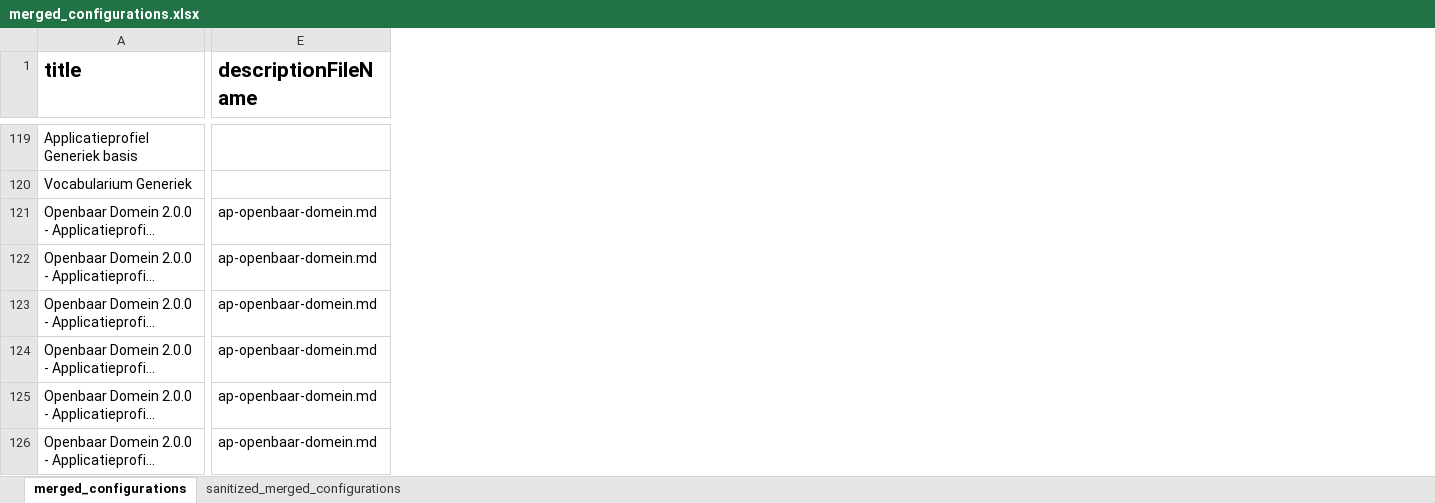
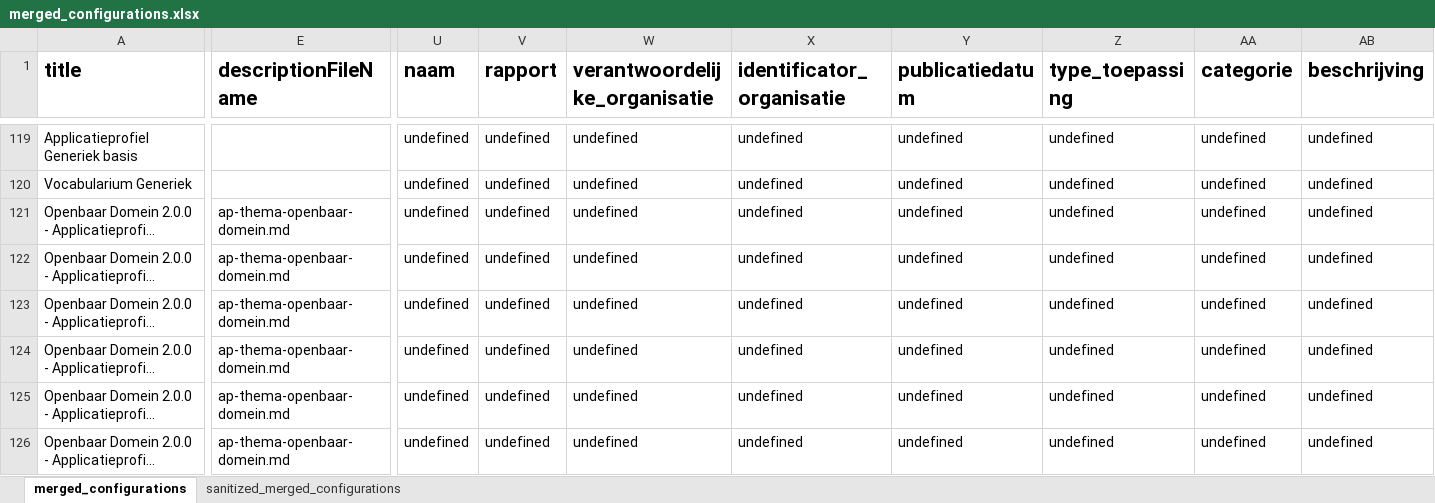
Before and after one commit to Informatievlaanderen/OSLO-Standaardenregister-validator, an Excel workbook: report/merged_configurations.xlsx, sheet merged_configurations, drawn as a sheet; only a part is shown, gaps mark what is left out; long unchanged cells end in …; values as stored, in another font and other column widths than the file's, no borders; the diff covers the shown part only; the diff names each change by its address in the sheet, - before the commit and + after, or states it on an @@ line.

```diff
--- a/report/merged_configurations.xlsx (sheet merged_configurations)
+++ b/report/merged_configurations.xlsx (sheet merged_configurations)
+column U (naam), rows 119-126: all undefined
+column V (rapport), rows 119-126: all undefined
+column W (verantwoordelijke_organisatie), rows 119-126: all undefined
+column X (identificator_organisatie), rows 119-126: all undefined
+column Y (publicatiedatum), rows 119-126: all undefined
+column Z (type_toepassing), rows 119-126: all undefined
+column AA (categorie), rows 119-126: all undefined
+column AB (beschrijving), rows 119-126: all undefined
-E121:E126 (descriptionFileName): ap-openbaar-domein.md
+E121:E126 (descriptionFileName): ap-thema-openbaar-domein.md
```
Also changed, not shown: 1 added row, 1 removed row, 10 added columns and 5 edited cells elsewhere in this sheet, sheet sanitized_merged_configurations, 4 other files.
